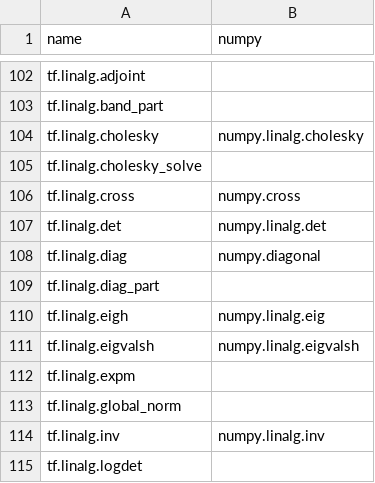
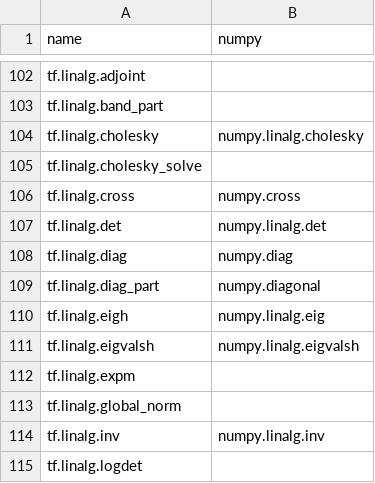
Before and after one commit to data-apis/array-api-comparison, a CSV file: data/joins/tensorflow_numpy.csv, drawn as a sheet; only a part is shown, gaps mark what is left out.

```diff
--- a/data/joins/tensorflow_numpy.csv
+++ b/data/joins/tensorflow_numpy.csv
@@ -107,4 +107,4 @@ name,numpy
 "tf.linalg.det","numpy.linalg.det"
-"tf.linalg.diag","numpy.diagonal"
-"tf.linalg.diag_part",""
+"tf.linalg.diag","numpy.diag"
+"tf.linalg.diag_part","numpy.diagonal"
 "tf.linalg.eigh","numpy.linalg.eig"
```
Also changed, not shown: 1 other file.
